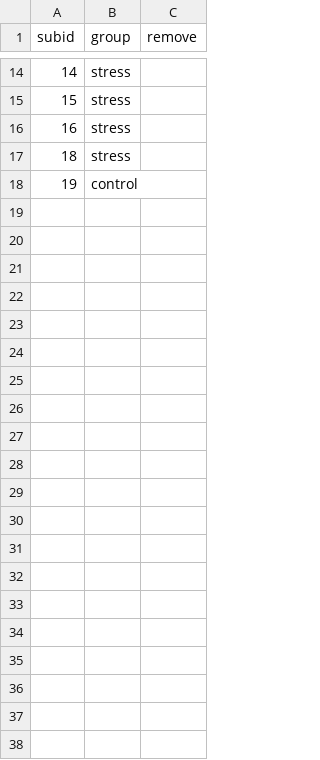
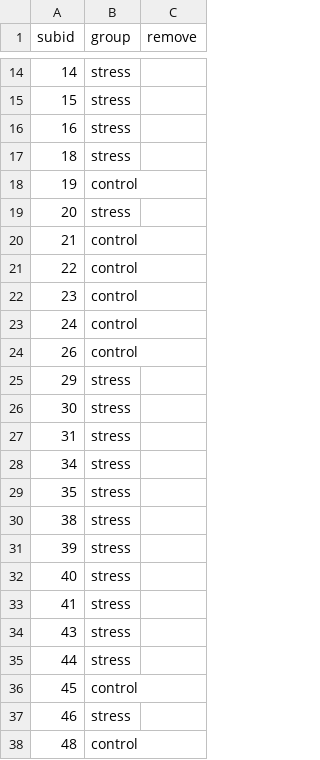
Before and after one commit to thackerybrown/SST, a CSV file: data/subj_info.csv, drawn as a sheet; only a part is shown, gaps mark what is left out; the diff names each change by its address in the sheet, - before the commit and + after, or states it on an @@ line.

```diff
--- a/data/subj_info.csv
+++ b/data/subj_info.csv
+row 19: 20 | stress
+row 20: 21 | control
+row 21: 22 | control
+row 22: 23 | control
+row 23: 24 | control
+row 24: 26 | control
+row 25: 29 | stress
+row 26: 30 | stress
+row 27: 31 | stress
+row 28: 34 | stress
+row 29: 35 | stress
+row 30: 38 | stress
+row 31: 39 | stress
+row 32: 40 | stress
+row 33: 41 | stress
+row 34: 43 | stress
+row 35: 44 | stress
+row 36: 45 | control
+row 37: 46 | stress
+row 38: 48 | control
```
Also changed, not shown: data/subj_info_str.csv.
